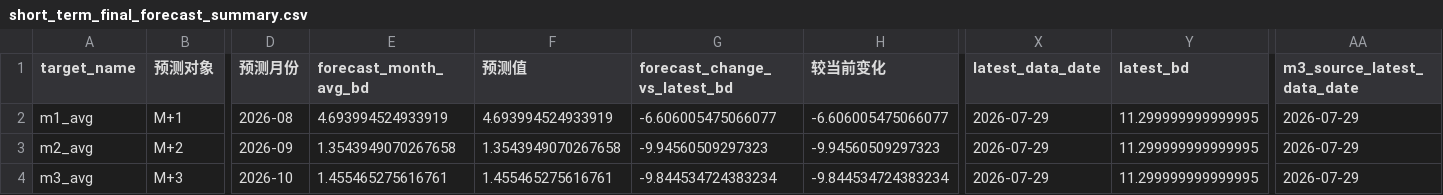
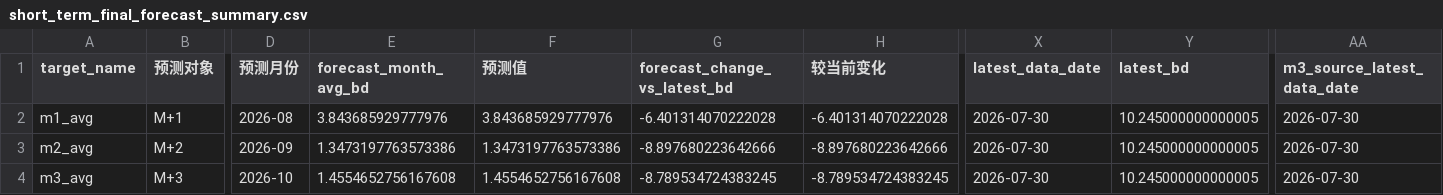
Before and after one commit to zyb0716-svg/bd-daily-report, a CSV file: short_term_final_forecast_summary.csv, drawn as a sheet; only a part is shown, gaps mark what is left out; the diff names each change by its address in the sheet, - before the commit and + after, or states it on an @@ line.

Commit message:
Update BD report 2026-07-31 10:30

```diff
--- a/short_term_final_forecast_summary.csv
+++ b/short_term_final_forecast_summary.csv
-E2 (forecast_month_avg_bd): 4.693994524933919
+E2 (forecast_month_avg_bd): 3.843685929777976
-F2 (预测值): 4.693994524933919
+F2 (预测值): 3.843685929777976
-G2 (forecast_change_vs_latest_bd): -6.606005475066077
+G2 (forecast_change_vs_latest_bd): -6.401314070222028
-H2 (较当前变化): -6.606005475066077
+H2 (较当前变化): -6.401314070222028
-X2:X4 (latest_data_date): 2026-07-29
+X2:X4 (latest_data_date): 2026-07-30
-Y2:Y4 (latest_bd): 11.299999999999995
+Y2:Y4 (latest_bd): 10.245000000000005
-AA2:AA4 (m3_source_latest_data_date): 2026-07-29
+AA2:AA4 (m3_source_latest_data_date): 2026-07-30
-E3 (forecast_month_avg_bd): 1.3543949070267658
+E3 (forecast_month_avg_bd): 1.3473197763573386
-F3 (预测值): 1.3543949070267658
+F3 (预测值): 1.3473197763573386
-G3 (forecast_change_vs_latest_bd): -9.94560509297323
+G3 (forecast_change_vs_latest_bd): -8.897680223642666
-H3 (较当前变化): -9.94560509297323
+H3 (较当前变化): -8.897680223642666
-E4 (forecast_month_avg_bd): 1.455465275616761
+E4 (forecast_month_avg_bd): 1.4554652756167608
-F4 (预测值): 1.455465275616761
+F4 (预测值): 1.4554652756167608
-G4 (forecast_change_vs_latest_bd): -9.844534724383234
+G4 (forecast_change_vs_latest_bd): -8.789534724383245
-H4 (较当前变化): -9.844534724383234
+H4 (较当前变化): -8.789534724383245
```
Also changed, not shown: final_forecast_lock.csv, 4 other files.
